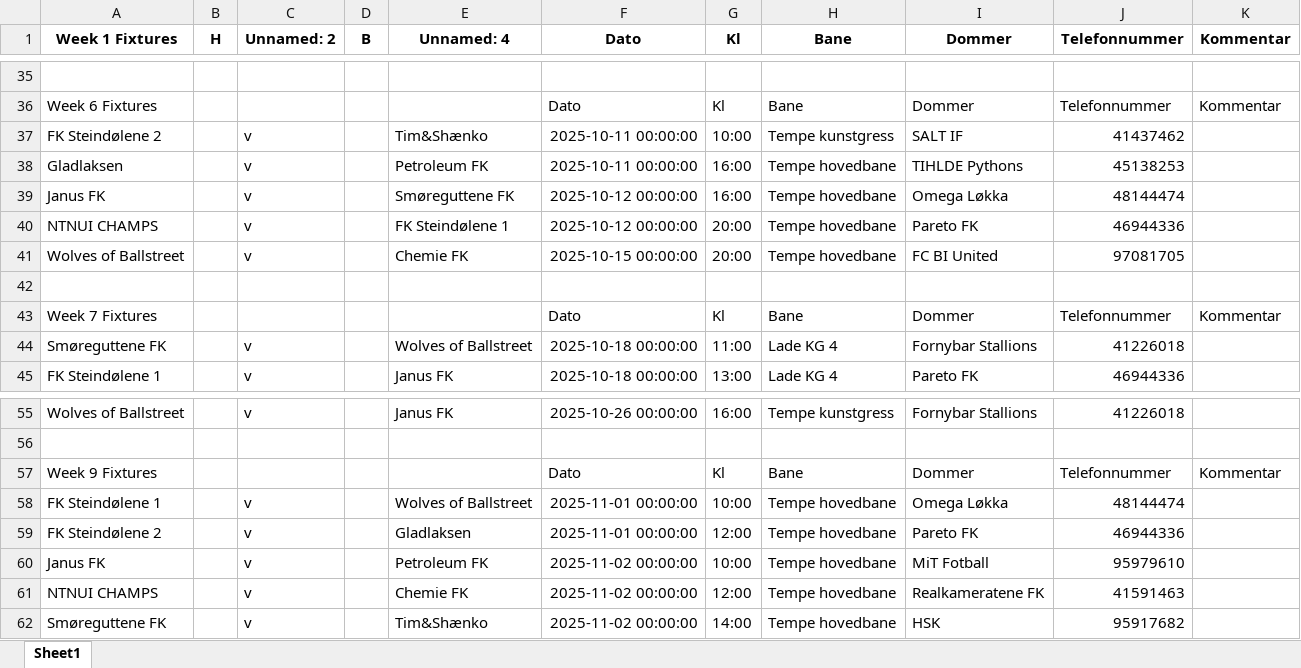
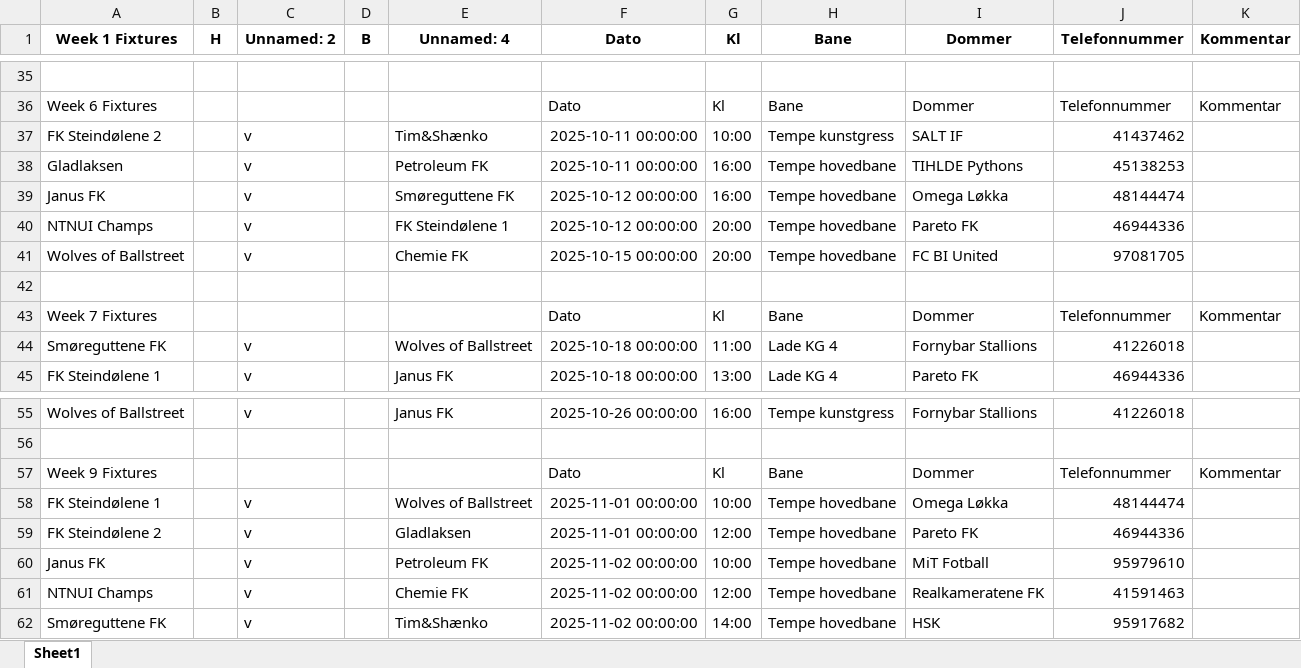
Before and after one commit to tsff1/tables, an Excel workbook: Scripts/Kamper/H25/A-Avdeling.xlsx, sheet Sheet1, drawn as a sheet; only a part is shown, gaps mark what is left out; values as stored, in another font and other column widths than the file's, no borders; the diff covers the shown part only; the diff names each change by its address in the sheet, - before the commit and + after, or states it on an @@ line.

```diff
--- a/Scripts/Kamper/H25/A-Avdeling.xlsx (sheet Sheet1)
+++ b/Scripts/Kamper/H25/A-Avdeling.xlsx (sheet Sheet1)
-A40 (Week 1 Fixtures): NTNUI CHAMPS
+A40 (Week 1 Fixtures): NTNUI Champs
-A61 (Week 1 Fixtures): NTNUI CHAMPS
+A61 (Week 1 Fixtures): NTNUI Champs
```
Also changed, not shown: 9 edited cells elsewhere in this sheet, Scripts/Kamper/H25/B-Avdeling.xlsx, Scripts/Kamper/H25/C-Avdeling.xlsx, 2 other files.
